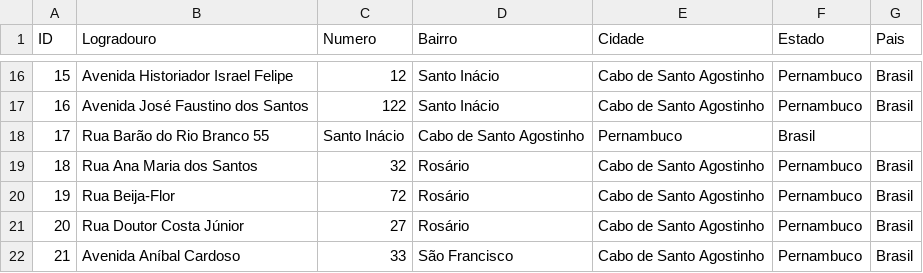
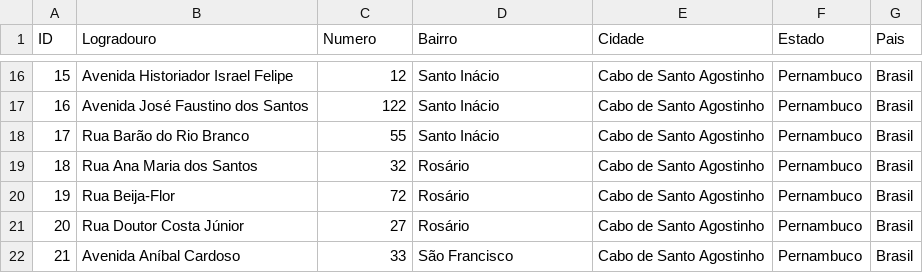
Before and after one commit to bcandeia/tutorial02, a CSV file: destinos.csv, drawn as a sheet; only a part is shown, gaps mark what is left out; removed rows and columns are numbered as before the commit, all else as after; the diff names each change by its address in the sheet, - before the commit and + after, or states it on an @@ line.

Commit message:
Update destinos.csv

```diff
--- a/destinos.csv
+++ b/destinos.csv
-row 18: 17 | Rua Barão do Rio Branco 55 | Santo Inácio | Cabo de Santo Agostinho | Pernambuco | Brasil
+row 18: 17 | Rua Barão do Rio Branco | 55 | Santo Inácio | Cabo de Santo Agostinho | Pernambuco | Brasil
```
